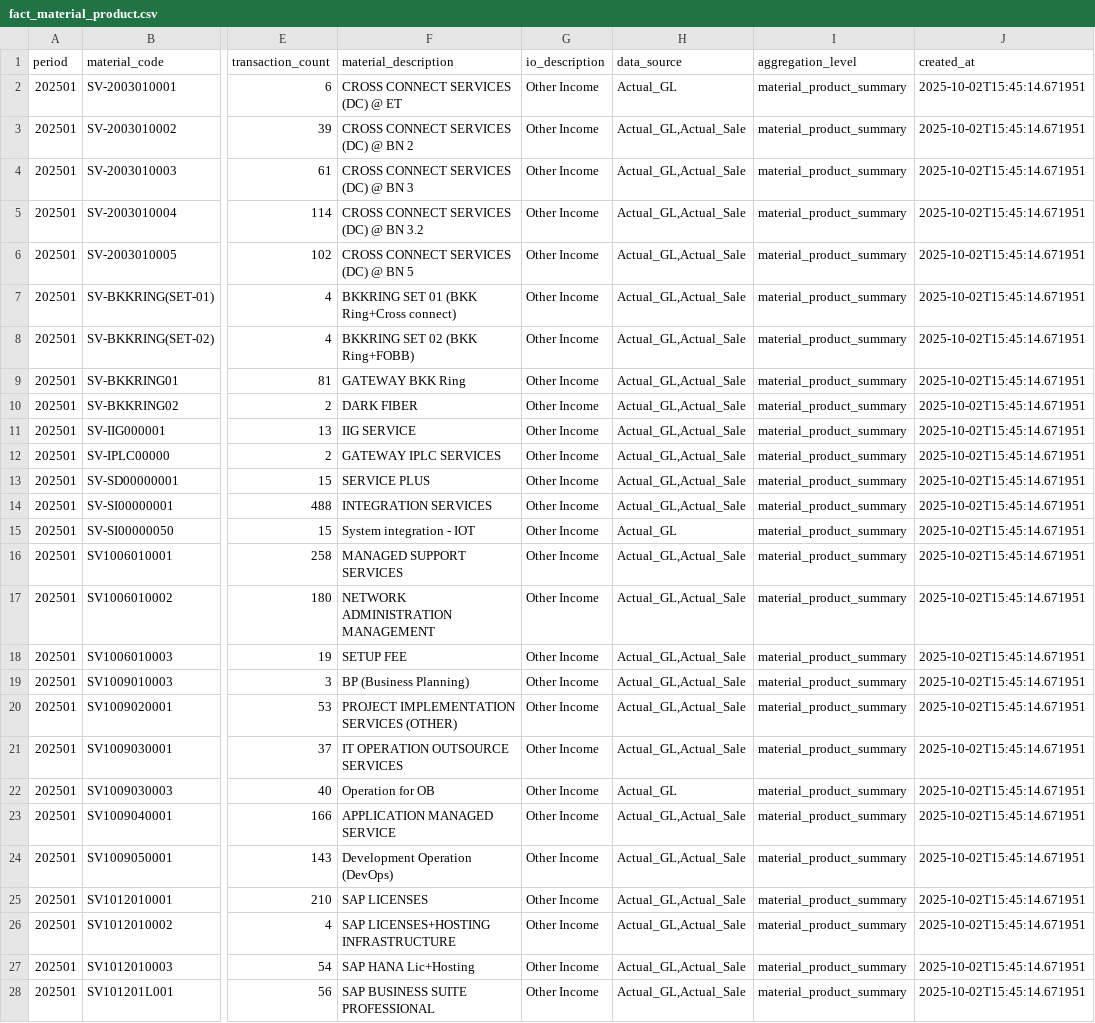
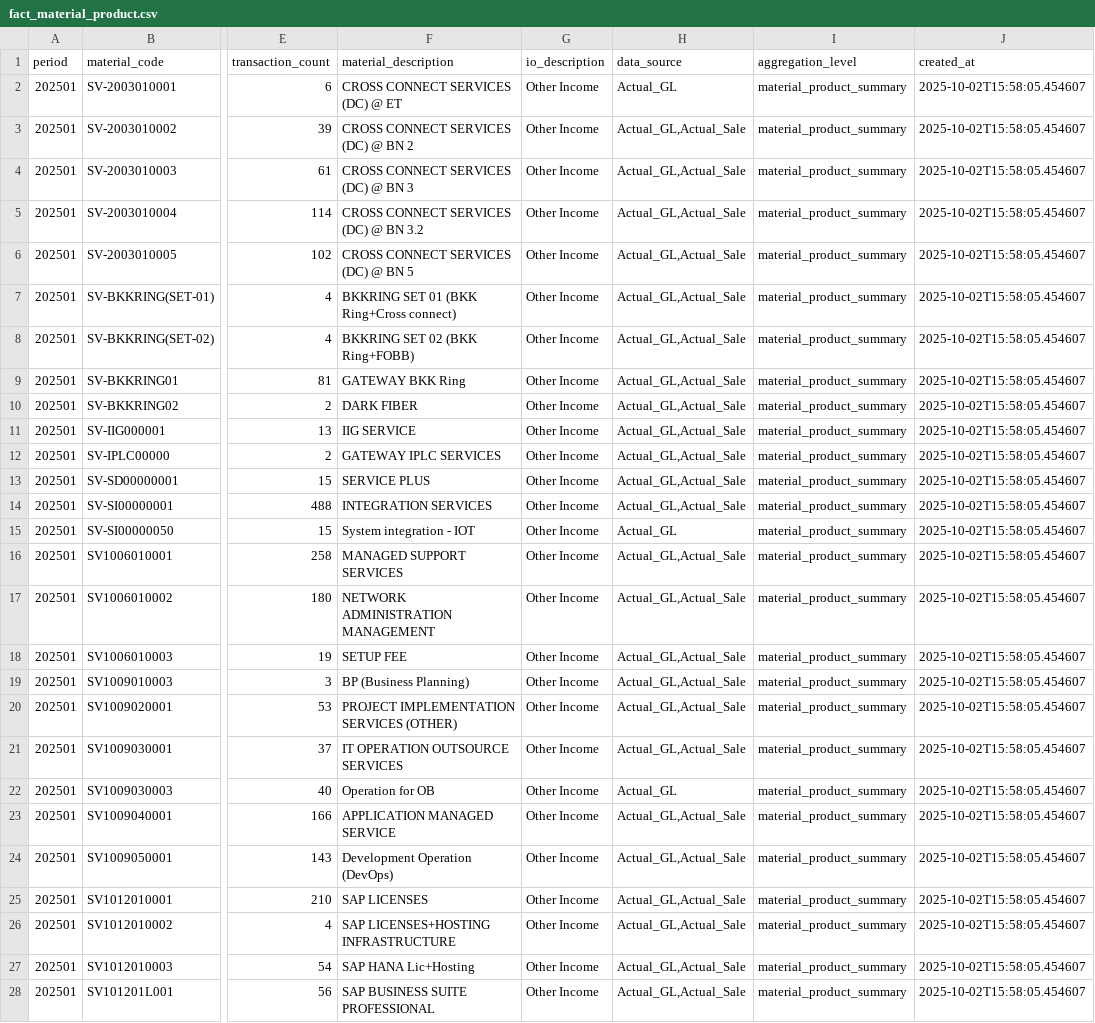
Before and after one commit to tkhongsap/llama-index-rag-pipeline, a CSV file: src-orion/orion-financial-aggregated/fact_material_product.csv, drawn as a sheet; only a part is shown, gaps mark what is left out; the diff covers the shown part only; the diff names each change by its address in the sheet, - before the commit and + after, or states it on an @@ line.

```diff
--- a/src-orion/orion-financial-aggregated/fact_material_product.csv
+++ b/src-orion/orion-financial-aggregated/fact_material_product.csv
-J2:J28 (created_at): 2025-10-02T15:45:14.671951
+J2:J28 (created_at): 2025-10-02T15:58:05.454607
```
Also changed, not shown: 148 edited cells elsewhere in this file, src-orion/orion-financial-aggregated/fact_cost_allocation.csv, src-orion/orion-financial-aggregated/fact_gl_monthly.csv, 4 other files.
